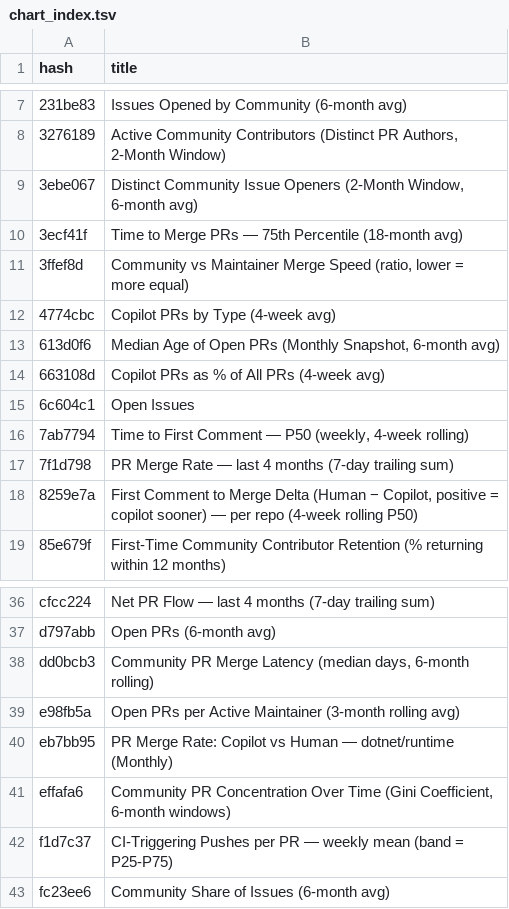
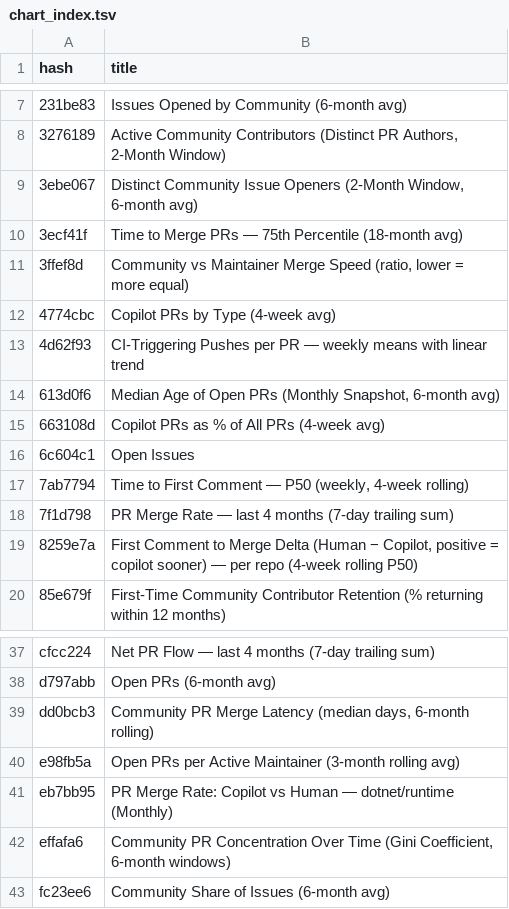
Before and after one commit to danmoseley/repo-health-metrics, a TSV file: charts/chart_index.tsv, drawn as a sheet; only a part is shown, gaps mark what is left out; removed rows and columns are numbered as before the commit, all else as after; the diff names each change by its address in the sheet, - before the commit and + after, or states it on an @@ line.

```diff
--- a/charts/chart_index.tsv
+++ b/charts/chart_index.tsv
+row 13: 4d62f93 | CI-Triggering Pushes per PR — weekly means with linear trend
-row 42: f1d7c37 | CI-Triggering Pushes per PR — weekly mean (band = P25-P75)
```
Also changed, not shown: 2 other files.
